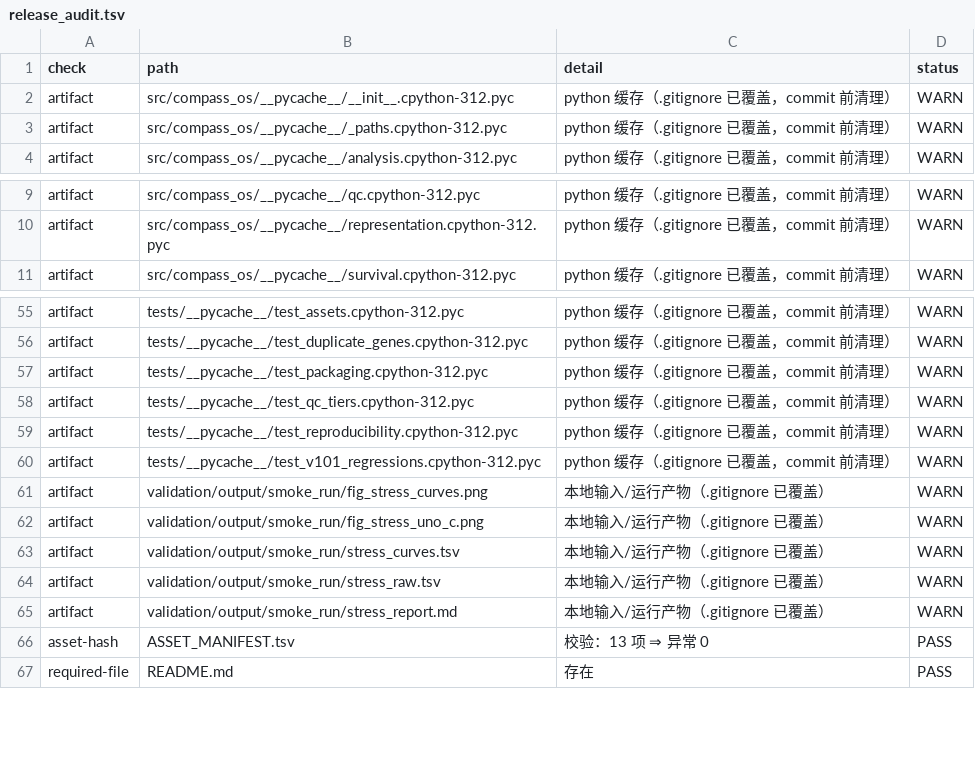
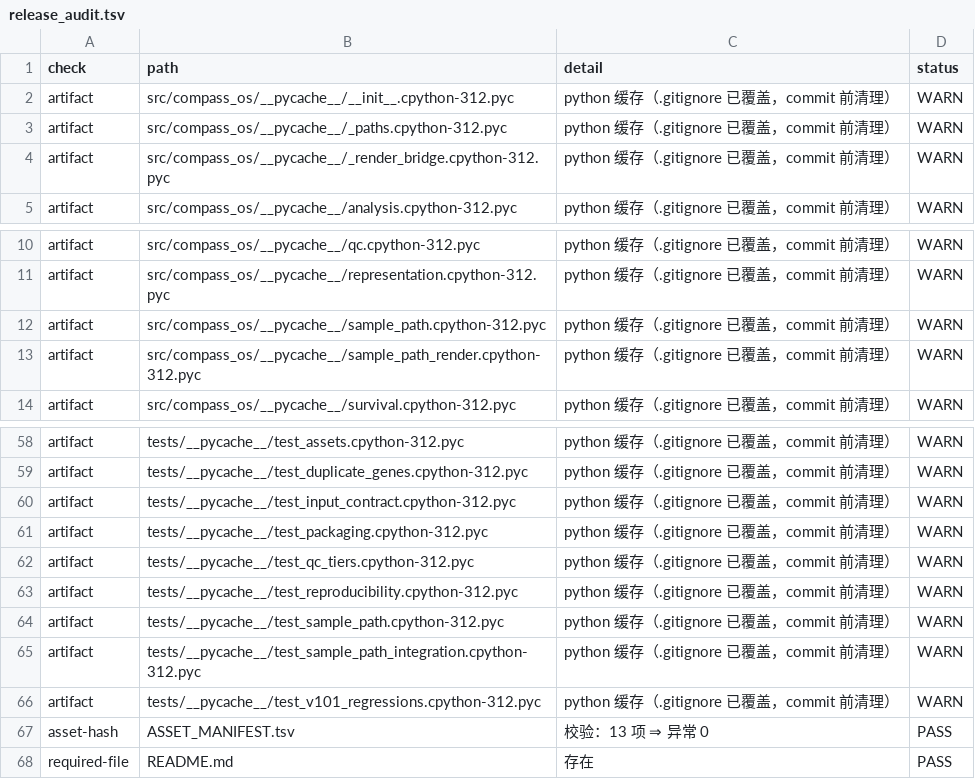
Before and after one commit to RENSI203/COMPASS-OS, a TSV file: validation/results/release_audit.tsv, drawn as a sheet; only a part is shown, gaps mark what is left out; removed rows and columns are numbered as before the commit, all else as after; the diff names each change by its address in the sheet, - before the commit and + after, or states it on an @@ line.

Commit message:
Phase 4: refresh the release-audit record from the frozen candidate
Regenerated in the clean worktree at the frozen commit so the committed record
matches the candidate (FAIL 0 / WARN 0, 16 checks) instead of carrying entries
from earlier runs.

```diff
--- a/validation/results/release_audit.tsv
+++ b/validation/results/release_audit.tsv
+row 4: artifact | src/compass_os/__pycache__/_render_bridge.cpython-312.pyc | python 缓存（.gitignore 已覆盖，commit 前清理） | WARN
+row 12: artifact | src/compass_os/__pycache__/sample_path.cpython-312.pyc | python 缓存（.gitignore 已覆盖，commit 前清理） | WARN
+row 13: artifact | src/compass_os/__pycache__/sample_path_render.cpython-312.pyc | python 缓存（.gitignore 已覆盖，commit 前清理） | WARN
+row 60: artifact | tests/__pycache__/test_input_contract.cpython-312.pyc | python 缓存（.gitignore 已覆盖，commit 前清理） | WARN
+row 64: artifact | tests/__pycache__/test_sample_path.cpython-312.pyc | python 缓存（.gitignore 已覆盖，commit 前清理） | WARN
+row 65: artifact | tests/__pycache__/test_sample_path_integration.cpython-312.pyc | python 缓存（.gitignore 已覆盖，commit 前清理） | WARN
-row 61: artifact | validation/output/smoke_run/fig_stress_curves.png | 本地输入/运行产物（.gitignore 已覆盖） | WARN
-row 62: artifact | validation/output/smoke_run/fig_stress_uno_c.png | 本地输入/运行产物（.gitignore 已覆盖） | WARN
-row 63: artifact | validation/output/smoke_run/stress_curves.tsv | 本地输入/运行产物（.gitignore 已覆盖） | WARN
-row 64: artifact | validation/output/smoke_run/stress_raw.tsv | 本地输入/运行产物（.gitignore 已覆盖） | WARN
-row 65: artifact | validation/output/smoke_run/stress_report.md | 本地输入/运行产物（.gitignore 已覆盖） | WARN
```
